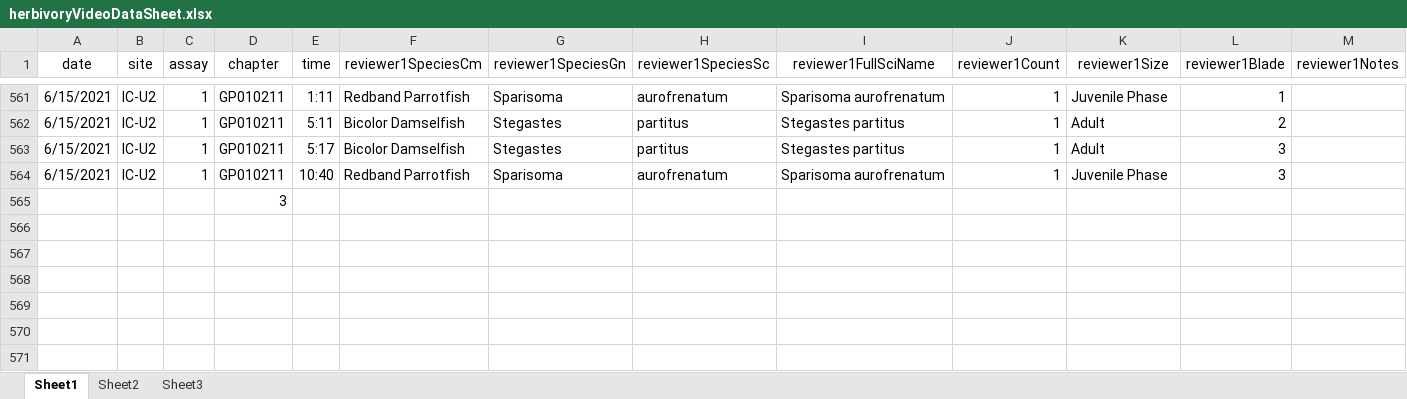
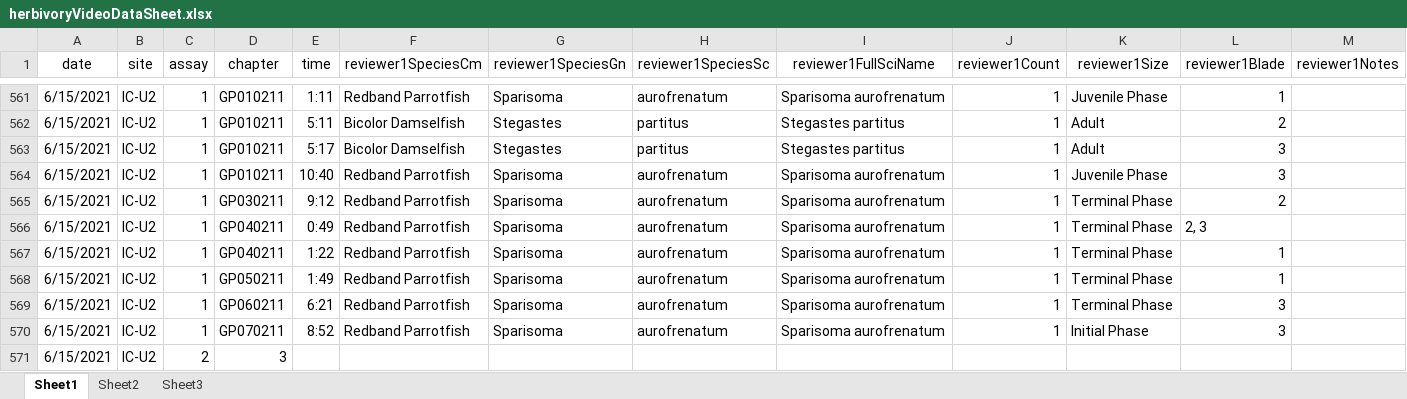
Before and after one commit to icombs2017/photogrammetryNOAA, an Excel workbook: herbivory/data/herbivoryVideoDataSheet.xlsx, sheet Sheet1, drawn as a sheet; only a part is shown, gaps mark what is left out; values as stored, in another font and other column widths than the file's, no borders; removed rows and columns are numbered as before the commit, all else as after; rows hold the shown columns only; the diff names each change by its address in the sheet, - before the commit and + after, or states it on an @@ line.

Commit message:
Update herbivoryVideoDataSheet.xlsx

```diff
--- a/herbivory/data/herbivoryVideoDataSheet.xlsx (sheet Sheet1)
+++ b/herbivory/data/herbivoryVideoDataSheet.xlsx (sheet Sheet1)
-row 565:  |  |  | 3
+row 565: 6/15/2021 | IC-U2 | 1 | GP030211 | 9:12 | Redband Parrotfish | Sparisoma | aurofrenatum | Sparisoma aurofrenatum | 1 | Terminal Phase | 2
+row 566: 6/15/2021 | IC-U2 | 1 | GP040211 | 0:49 | Redband Parrotfish | Sparisoma | aurofrenatum | Sparisoma aurofrenatum | 1 | Terminal Phase | 2, 3
+row 567: 6/15/2021 | IC-U2 | 1 | GP040211 | 1:22 | Redband Parrotfish | Sparisoma | aurofrenatum | Sparisoma aurofrenatum | 1 | Terminal Phase | 1
+row 568: 6/15/2021 | IC-U2 | 1 | GP050211 | 1:49 | Redband Parrotfish | Sparisoma | aurofrenatum | Sparisoma aurofrenatum | 1 | Terminal Phase | 1
+row 569: 6/15/2021 | IC-U2 | 1 | GP060211 | 6:21 | Redband Parrotfish | Sparisoma | aurofrenatum | Sparisoma aurofrenatum | 1 | Terminal Phase | 3
+row 570: 6/15/2021 | IC-U2 | 1 | GP070211 | 8:52 | Redband Parrotfish | Sparisoma | aurofrenatum | Sparisoma aurofrenatum | 1 | Initial Phase | 3
+row 571: 6/15/2021 | IC-U2 | 2 | 3
```
